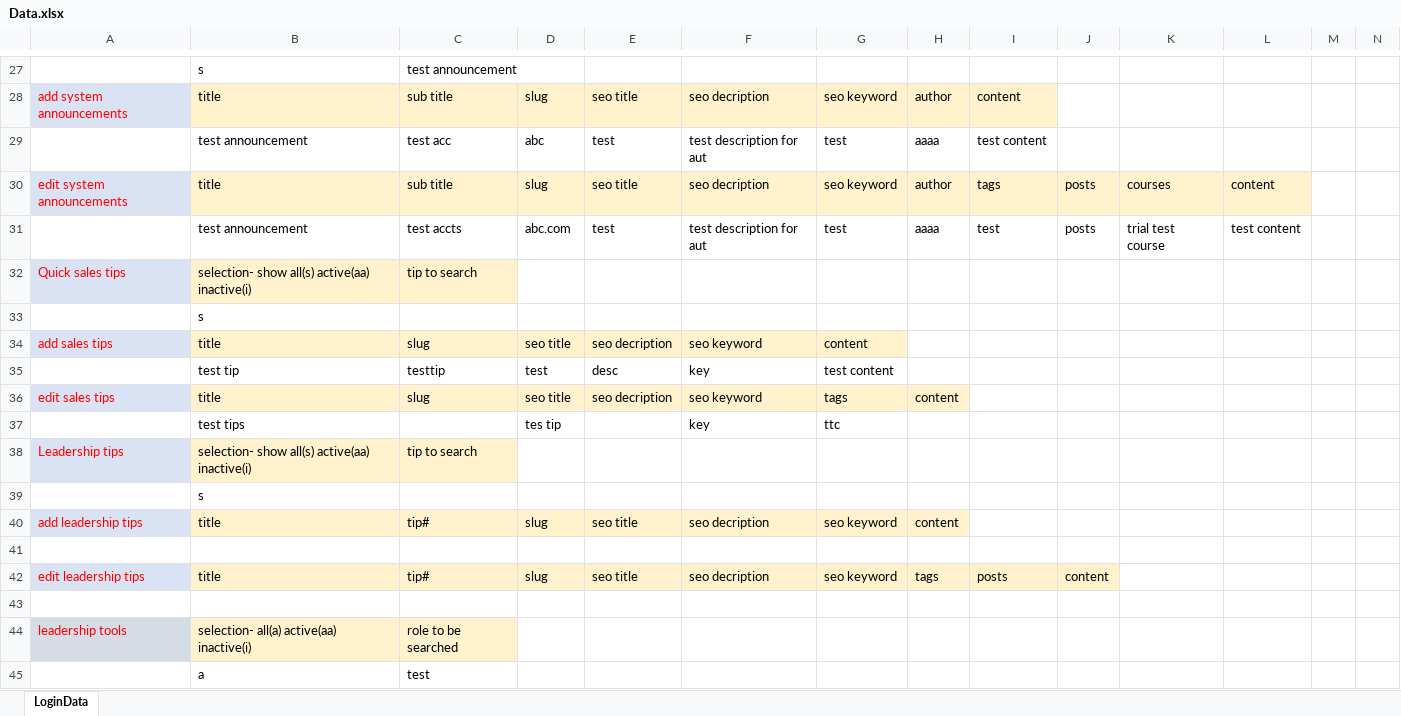
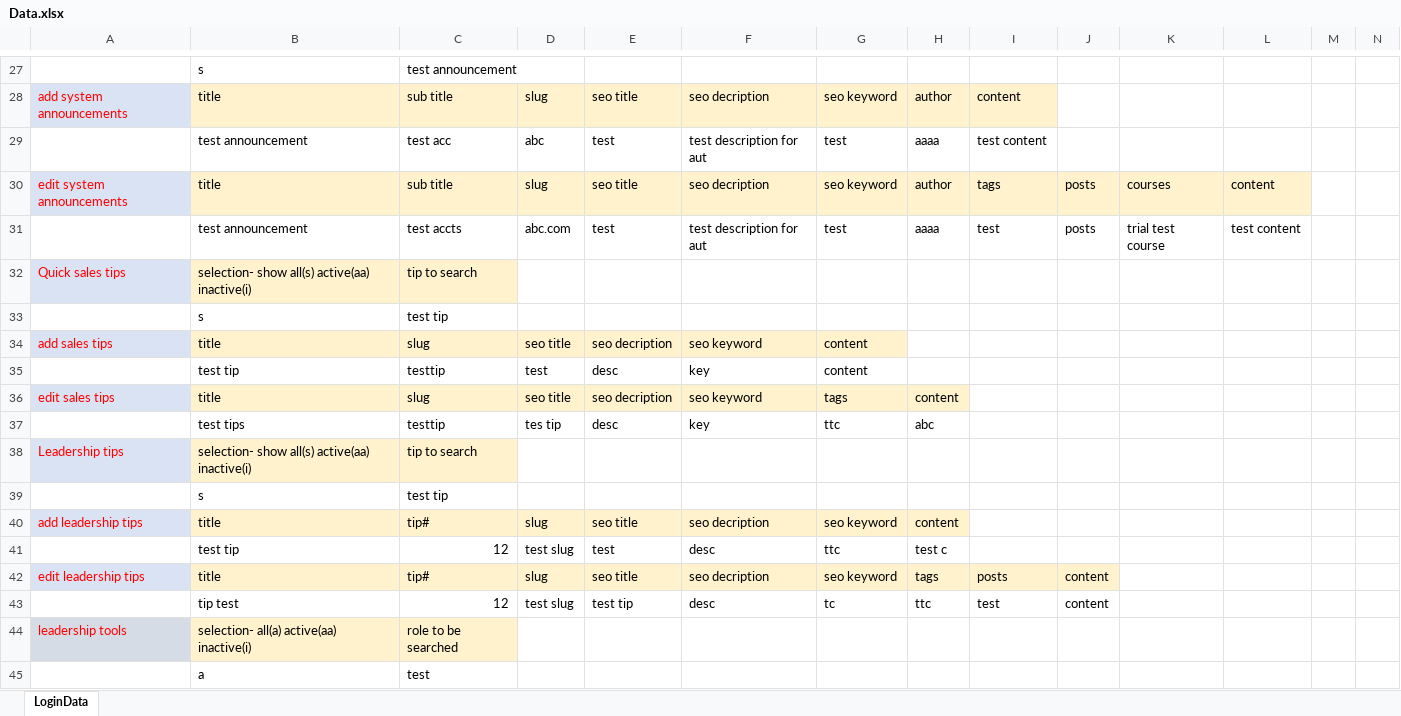
Before and after one commit to ayandas98/Admin_panel-Automation, an Excel workbook: salesboost-adminpanel/Excel/Data.xlsx, sheet LoginData, drawn as a sheet; only a part is shown, gaps mark what is left out; values as stored, in another font and other column widths than the file's, no borders; rows hold the shown columns only; the diff names each change by its address in the sheet, - before the commit and + after, or states it on an @@ line.

```diff
--- a/salesboost-adminpanel/Excel/Data.xlsx (sheet LoginData)
+++ b/salesboost-adminpanel/Excel/Data.xlsx (sheet LoginData)
-C33: (empty)
+C33: test tip
-G35: test content
+G35: content
-C37: (empty)
+C37: testtip
-E37: (empty)
+E37: desc
-H37: (empty)
+H37: abc
-C39: (empty)
+C39: test tip
-row 41: (empty)
+row 41:  | test tip | 12 | test slug | test | desc | ttc | test c
-row 43: (empty)
+row 43:  | tip test | 12 | test slug | test tip | desc | tc | ttc | test | content
```
Also changed, not shown: 32 other files.
